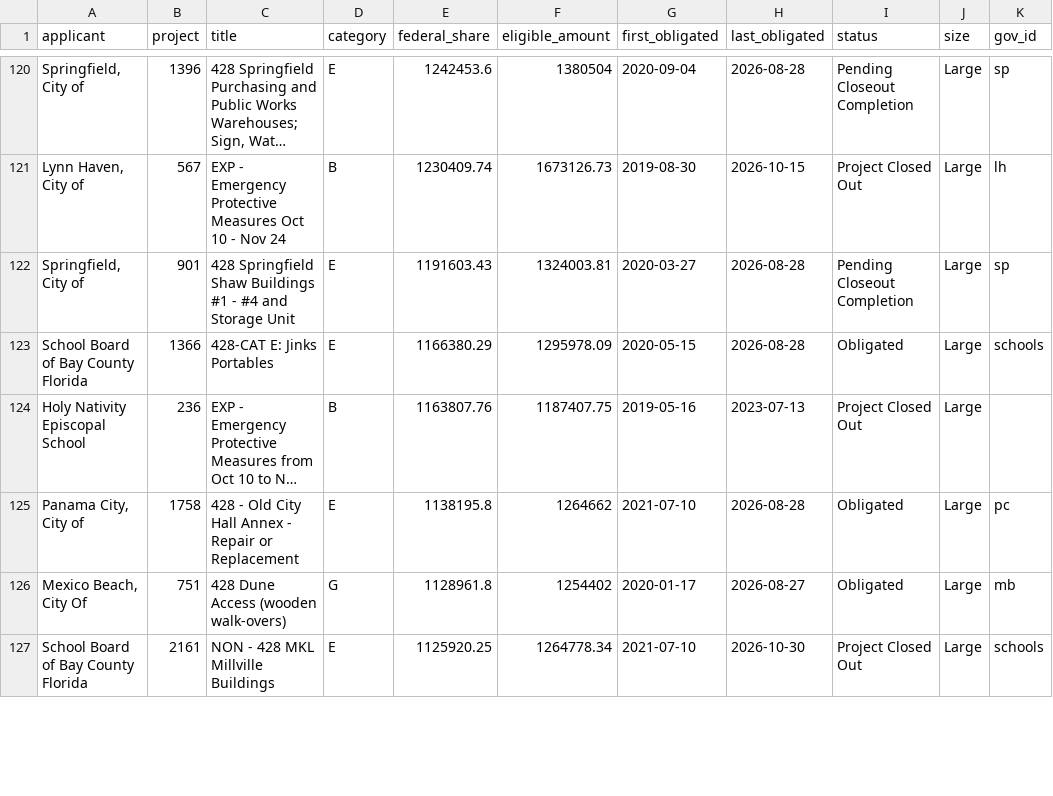
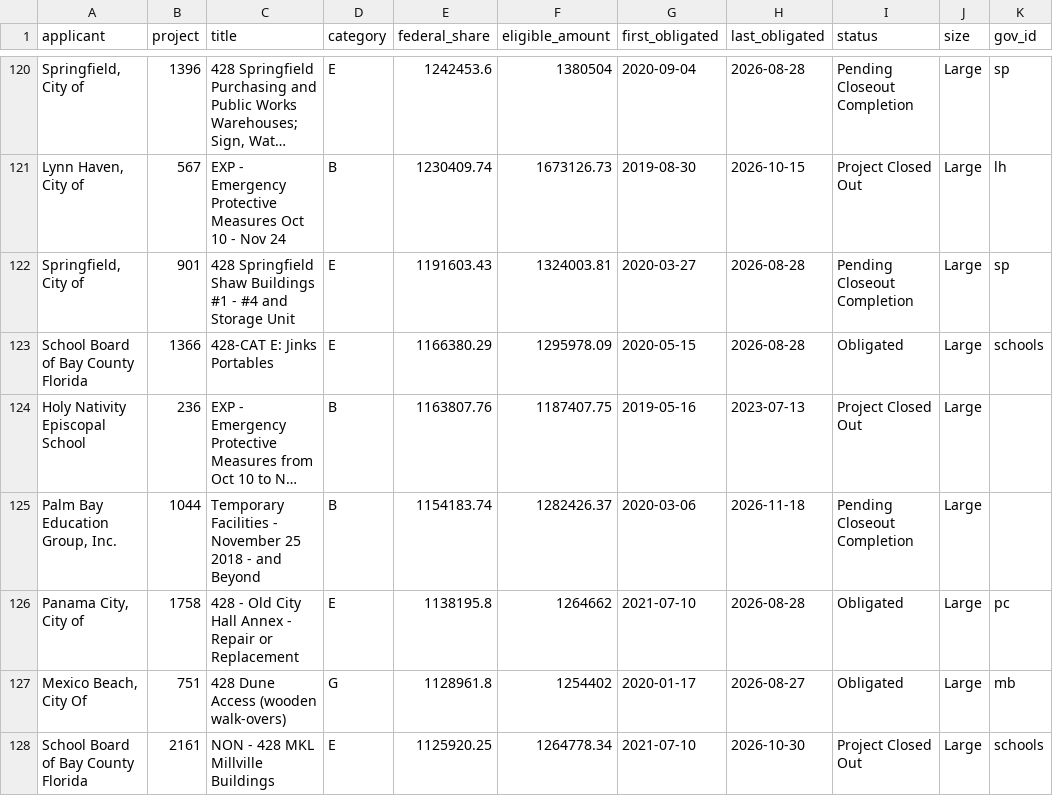
Before and after one commit to flux-labs-net/baycounty-me, a CSV file: site/public/downloads/fema-michael-projects.csv, drawn as a sheet; only a part is shown, gaps mark what is left out; long unchanged cells end in …; the diff covers the shown part only; the diff names each change by its address in the sheet, - before the commit and + after, or states it on an @@ line.

```diff
--- a/site/public/downloads/fema-michael-projects.csv
+++ b/site/public/downloads/fema-michael-projects.csv
+row 125: Palm Bay Education Group, Inc. | 1044 | Temporary Facilities - November 25 2018 - and Beyond | B | 1154183.74 | 1282426.37 | 2020-03-06 | 2026-11-18 | Pending Closeout Completion | Large
```
Also changed, not shown: 1 removed row and 8 edited cells elsewhere in this file, site/public/downloads/data-source-sites.csv, site/public/downloads/development-projects.csv, 37 other files.
